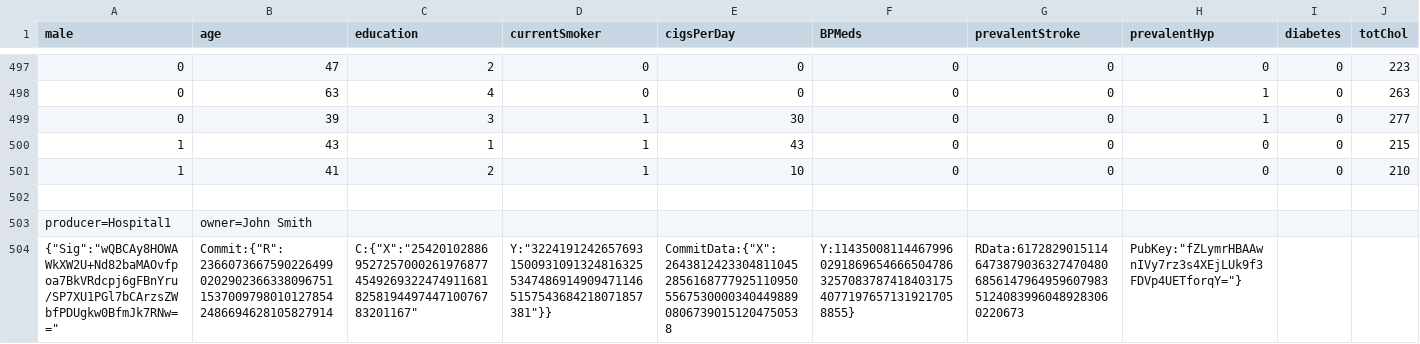
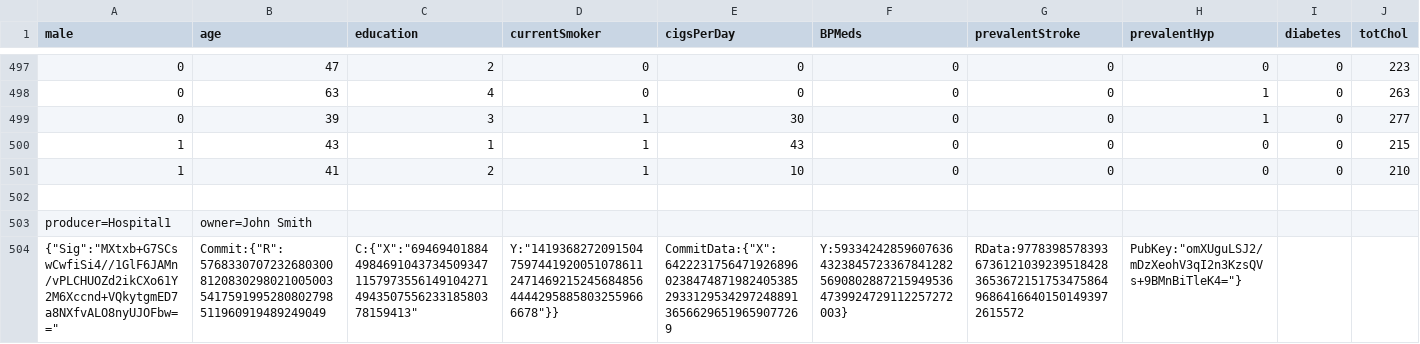
Before and after one commit to krakenh2020/ZKPComponent, a CSV file: datasets/framingham_small_signed.csv, drawn as a sheet; only a part is shown, gaps mark what is left out; removed rows and columns are numbered as before the commit, all else as after; rows hold the shown columns only; the diff names each change by its address in the sheet, - before the commit and + after, or states it on an @@ line.

```diff
--- a/datasets/framingham_small_signed.csv
+++ b/datasets/framingham_small_signed.csv
-row 504: {"Sig":"wQBCAy8HOWAWkXW2U+Nd82baMAOvfpoa7BkVRdcpj6gFBnYru/SP7XU1PGl7bCArzsZWbfPDUgkw0BfmJk7RNw==" | Commit:{"R":2366073667590226499020290236633809675115370097980101278542486694628105827914 | C:{"X":"2542010288695272570002619768774549269322474911681825819449744710076783201167" | Y:"3224191242657693150093109132481632553474869149094711465157543684218071857381"}} | CommitData:{"X":26438124233048110452856168777925110950556753000034044988908067390151204750538 | Y:114350081144679960291869654666504786325708378741840317540771976571319217058855} | RData:61728290151146473879036327470480685614796495960798351240839960489283060220673 | PubKey:"fZLymrHBAAwnIVy7rz3s4XEjLUk9f3FDVp4UETforqY="}
+row 504: {"Sig":"MXtxb+G7SCswCwfiSi4//1GlF6JAMn/vPLCHUOZd2ikCXo61Y2M6Xccnd+VQkytgmED7a8NXfvALO8nyUJOFbw==" | Commit:{"R":576833070723268030081208302980210050035417591995280802798511960919489249049 | C:{"X":"6946940188449846910437345093471157973556149104271494350755623318580378159413" | Y:"14193682720915047597441920051078611247146921524568485644442958858032559666678"}} | CommitData:{"X":64222317564719268960238474871982405385293312953429724889136566296519659077269 | Y:59334242859607636432384572336784128256908028872159495364739924729112257272003} | RData:97783985783936736121039239518428365367215175347586496864166401501493972615572 | PubKey:"omXUguLSJ2/mDzXeohV3qI2n3KzsQVs+9BMnBiTleK4="}
```
Also changed, not shown: datasets/framingham_tiny_signed.csv, 5 other files.
